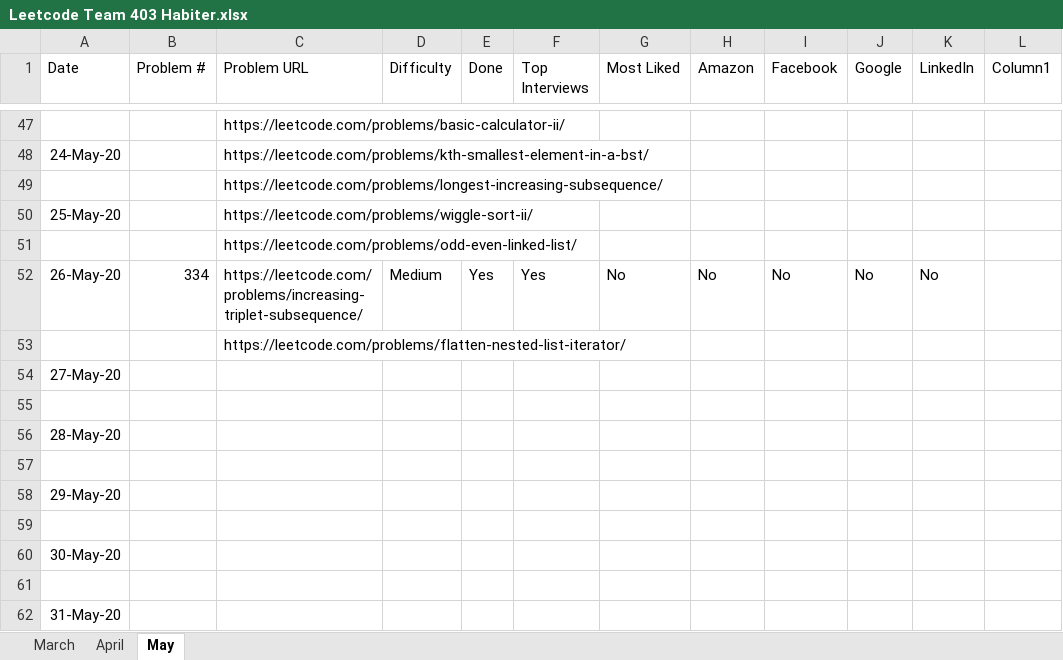
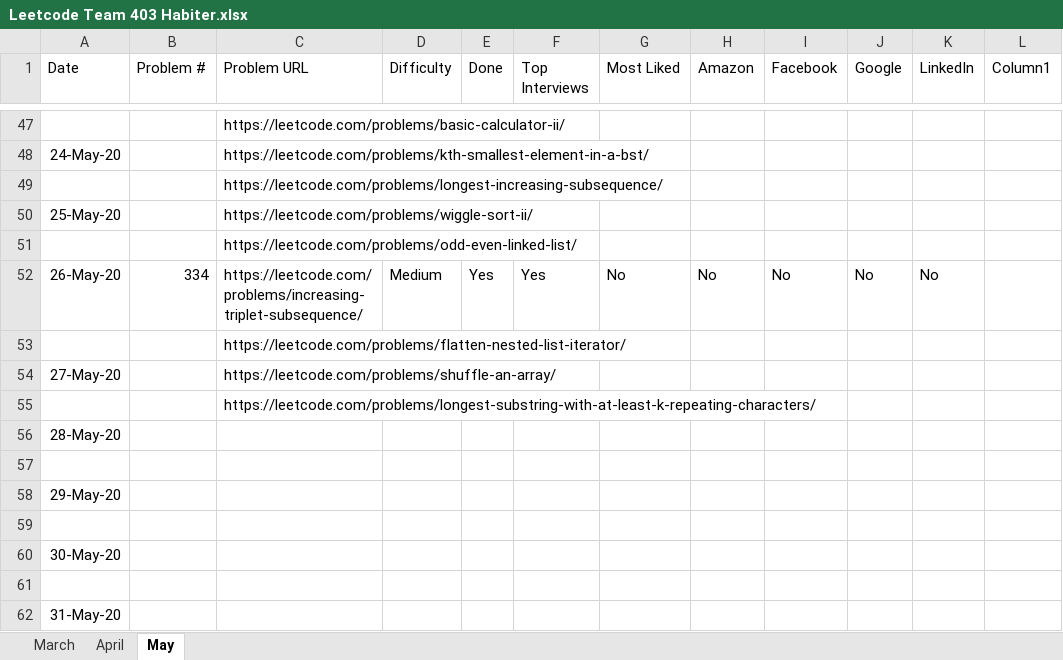
Before and after one commit to fahim0120/leetcode, an Excel workbook: Leetcode Team 403 Habiter.xlsx, sheet May, drawn as a sheet; only a part is shown, gaps mark what is left out; values as stored, in another font and other column widths than the file's, no borders; table styles not drawn; the diff names each change by its address in the sheet, - before the commit and + after, or states it on an @@ line.

```diff
--- a/Leetcode Team 403 Habiter.xlsx (sheet May)
+++ b/Leetcode Team 403 Habiter.xlsx (sheet May)
-C54 (Problem URL): (empty)
+C54 (Problem URL): https://leetcode.com/problems/shuffle-an-array/
-C55 (Problem URL): (empty)
+C55 (Problem URL): https://leetcode.com/problems/longest-substring-with-at-least-k-repeating-characters/
```
Also changed, not shown: 1 other file.
